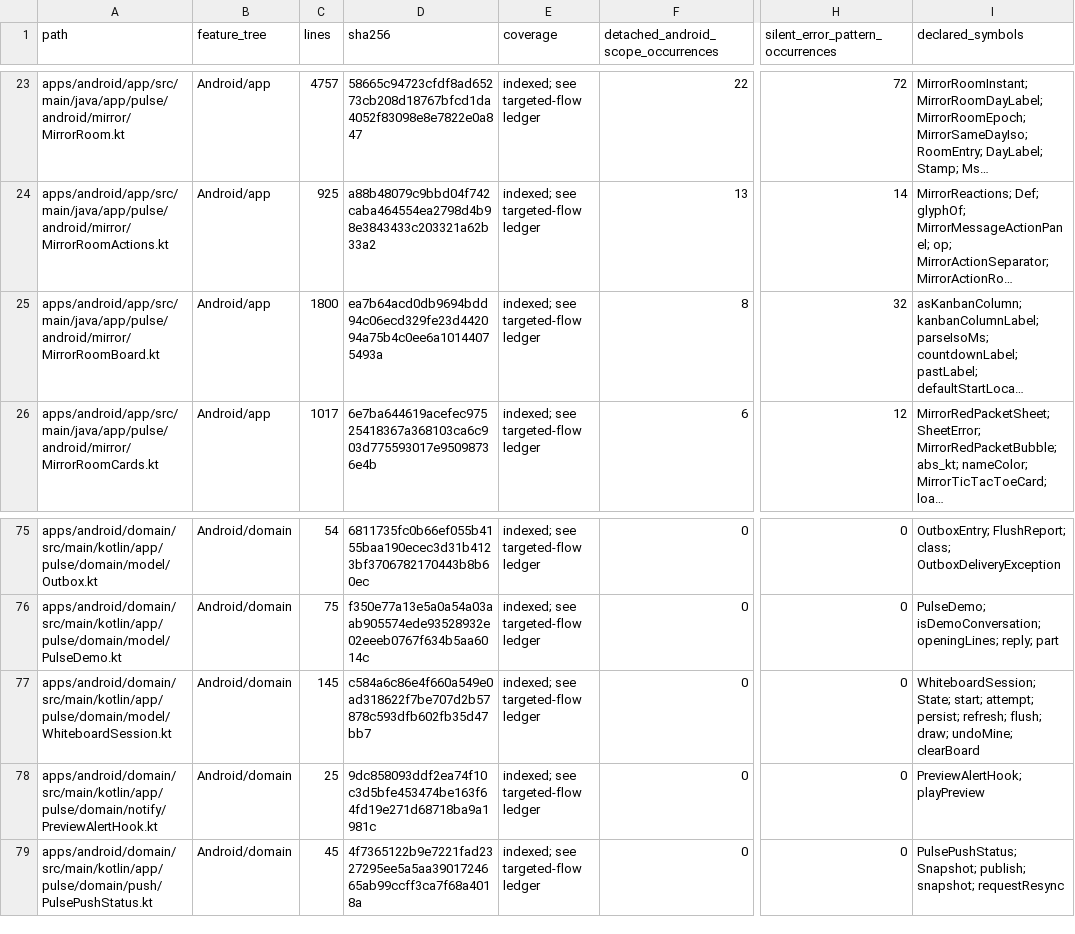
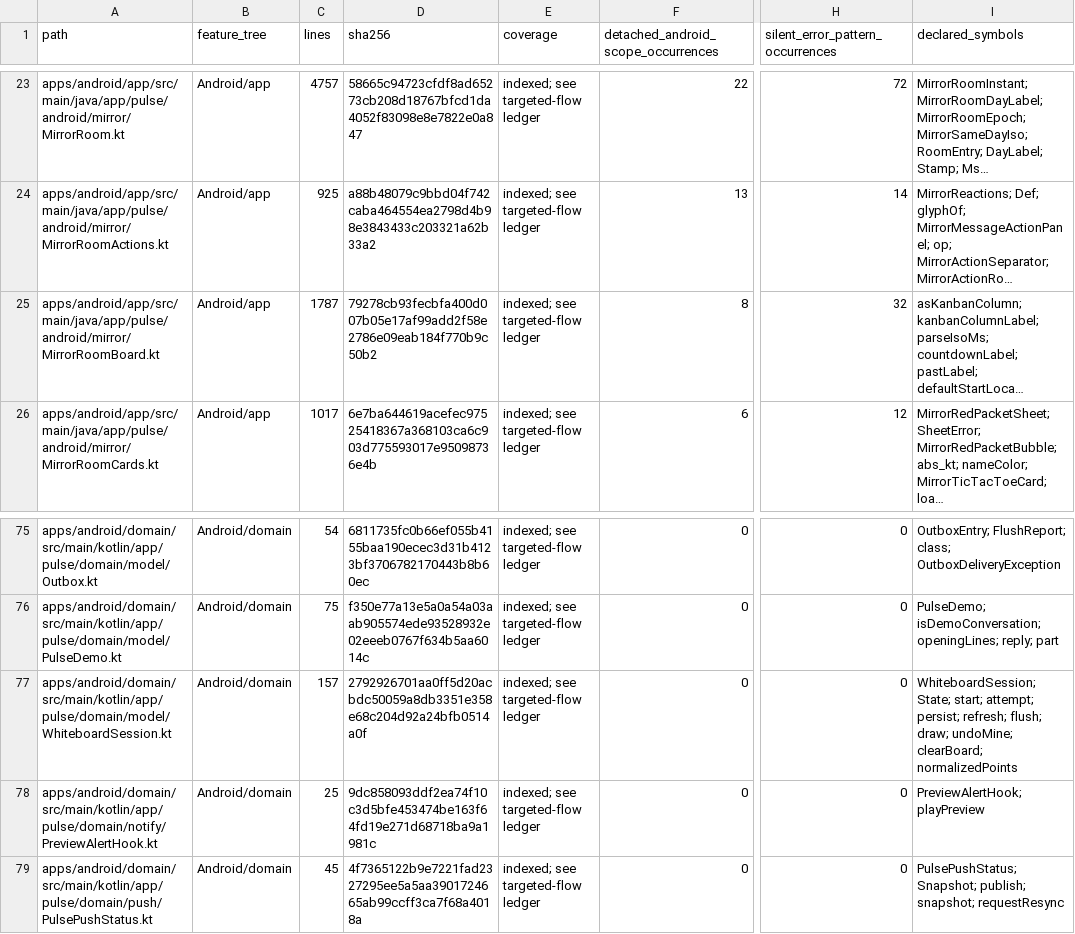
Before and after one commit to GrapseeAgency/the-mystrious-chat-app, a CSV file: docs/NATIVE-SOURCE-INVENTORY.csv, drawn as a sheet; only a part is shown, gaps mark what is left out; long unchanged cells end in …; the diff names each change by its address in the sheet, - before the commit and + after, or states it on an @@ line.

```diff
--- a/docs/NATIVE-SOURCE-INVENTORY.csv
+++ b/docs/NATIVE-SOURCE-INVENTORY.csv
-C25 (lines): 1800
+C25 (lines): 1787
-D25 (sha256): ea7b64acd0db9694bdd94c06ecd329fe23d442094a75b4c0ee6a10144075493a
+D25 (sha256): 79278cb93fecbfa400d007b05e17af99add2f58e2786e09eab184f770b9c50b2
-C77 (lines): 145
+C77 (lines): 157
-D77 (sha256): c584a6c86e4f660a549e0ad318622f7be707d2b57878c593dfb602fb35d47bb7
+D77 (sha256): 2792926701aa0ff5d20acbdc50059a8db3351e358e68c204d92a24bfb0514a0f
-I77 (declared_symbols): …draw; undoMine; clearBoard
+I77 (declared_symbols): …draw; undoMine; clearBoard; normalizedPoints
```
Also changed, not shown: 5 other files.
